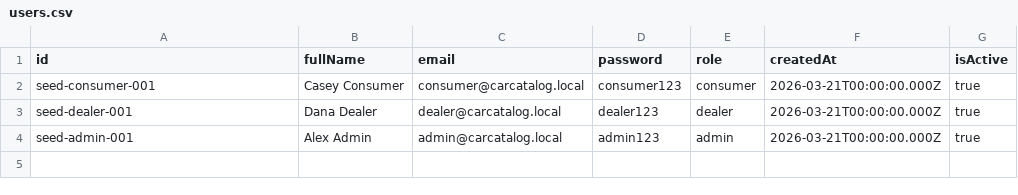
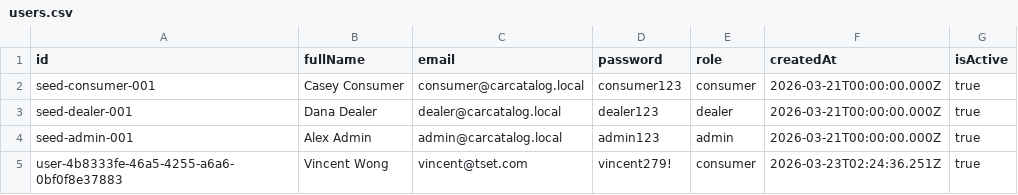
Before and after one commit to ConnorGodden/SyntaxSurgeon-CarCatalog, a CSV file: data/users.csv, drawn as a sheet.

```diff
--- a/data/users.csv
+++ b/data/users.csv
@@ -4 +4,2 @@ seed-dealer-001,Dana Dealer,dealer@carcatalog.local,dealer123,dealer,2026-03-21T
 seed-admin-001,Alex Admin,admin@carcatalog.local,admin123,admin,2026-03-21T00:00:00.000Z,true
+user-4b8333fe-46a5-4255-a6a6-0bf0f8e37883,Vincent Wong,vincent@tset.com,vincent279!,consumer,2026-03-23T02:24:36.251Z,true
```
Also changed, not shown: 2 other files.
